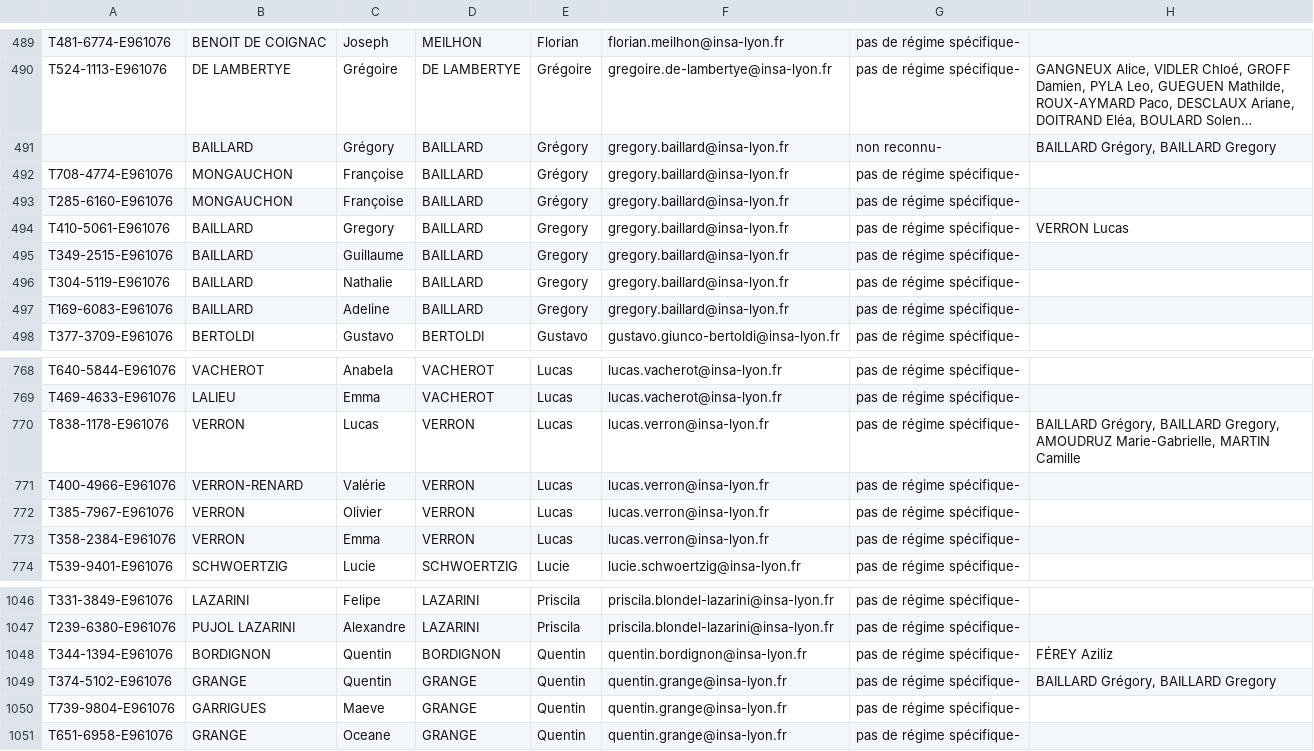
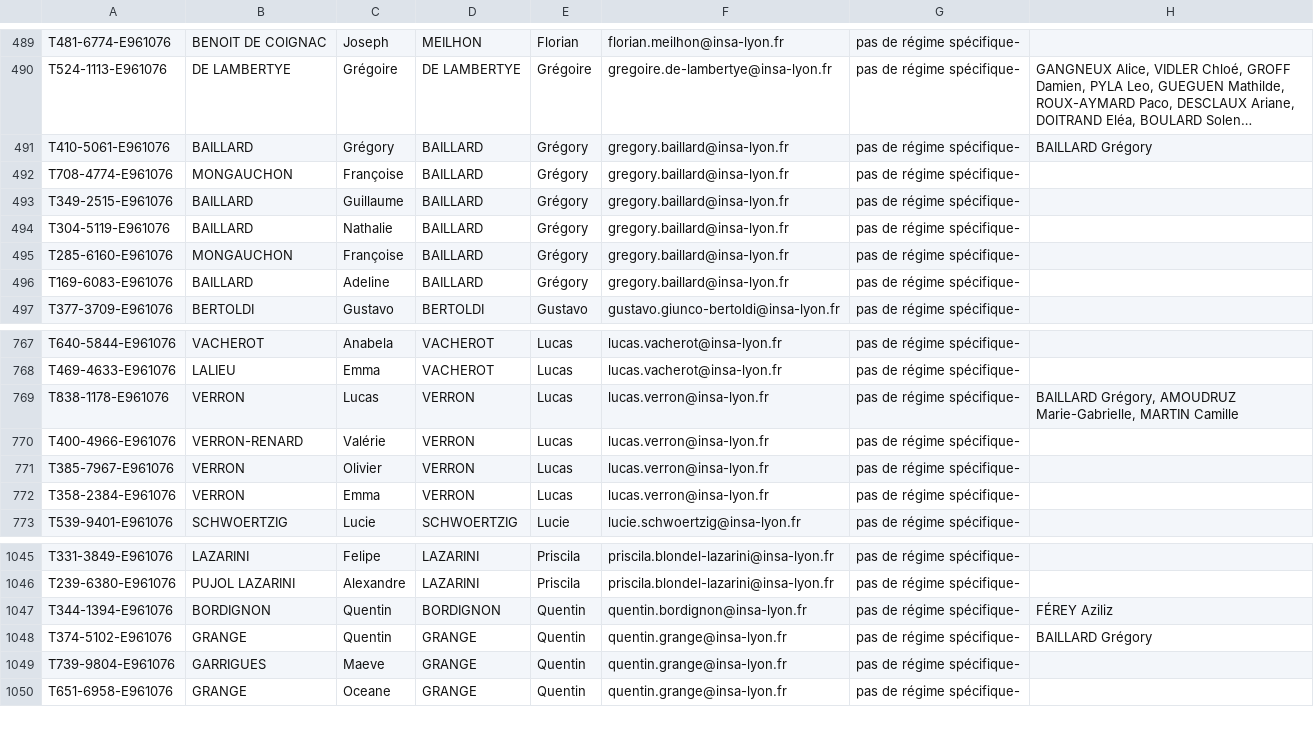
Before and after one commit to Manon3005/TOAST_SMART, a CSV file: backend/resources/parsing_export.csv, drawn as a sheet; only a part is shown, gaps mark what is left out; long unchanged cells end in …; removed rows and columns are numbered as before the commit, all else as after; the diff names each change by its address in the sheet, - before the commit and + after, or states it on an @@ line.

```diff
--- a/backend/resources/parsing_export.csv
+++ b/backend/resources/parsing_export.csv
-A491: (empty)
+A491: T410-5061-E961076
-G491: non reconnu-
+G491: pas de régime spécifique-
-H491: BAILLARD Grégory, BAILLARD Gregory
+H491: BAILLARD Grégory
+row 493: T349-2515-E961076 | BAILLARD | Guillaume | BAILLARD | Grégory | gregory.baillard@insa-lyon.fr | pas de régime spécifique-
+row 494: T304-5119-E961076 | BAILLARD | Nathalie | BAILLARD | Grégory | gregory.baillard@insa-lyon.fr | pas de régime spécifique-
-row 494: T410-5061-E961076 | BAILLARD | Gregory | BAILLARD | Gregory | gregory.baillard@insa-lyon.fr | pas de régime spécifique- | VERRON Lucas
-row 495: T349-2515-E961076 | BAILLARD | Guillaume | BAILLARD | Gregory | gregory.baillard@insa-lyon.fr | pas de régime spécifique-
-row 496: T304-5119-E961076 | BAILLARD | Nathalie | BAILLARD | Gregory | gregory.baillard@insa-lyon.fr | pas de régime spécifique-
-E496: Gregory
+E496: Grégory
-H769: BAILLARD Grégory, BAILLARD Gregory, AMOUDRUZ Marie-Gabrielle,…
+H769: BAILLARD Grégory, AMOUDRUZ Marie-Gabrielle,…
-H1048: BAILLARD Grégory, BAILLARD Gregory
+H1048: BAILLARD Grégory
```
Also changed, not shown: 1 other file.
